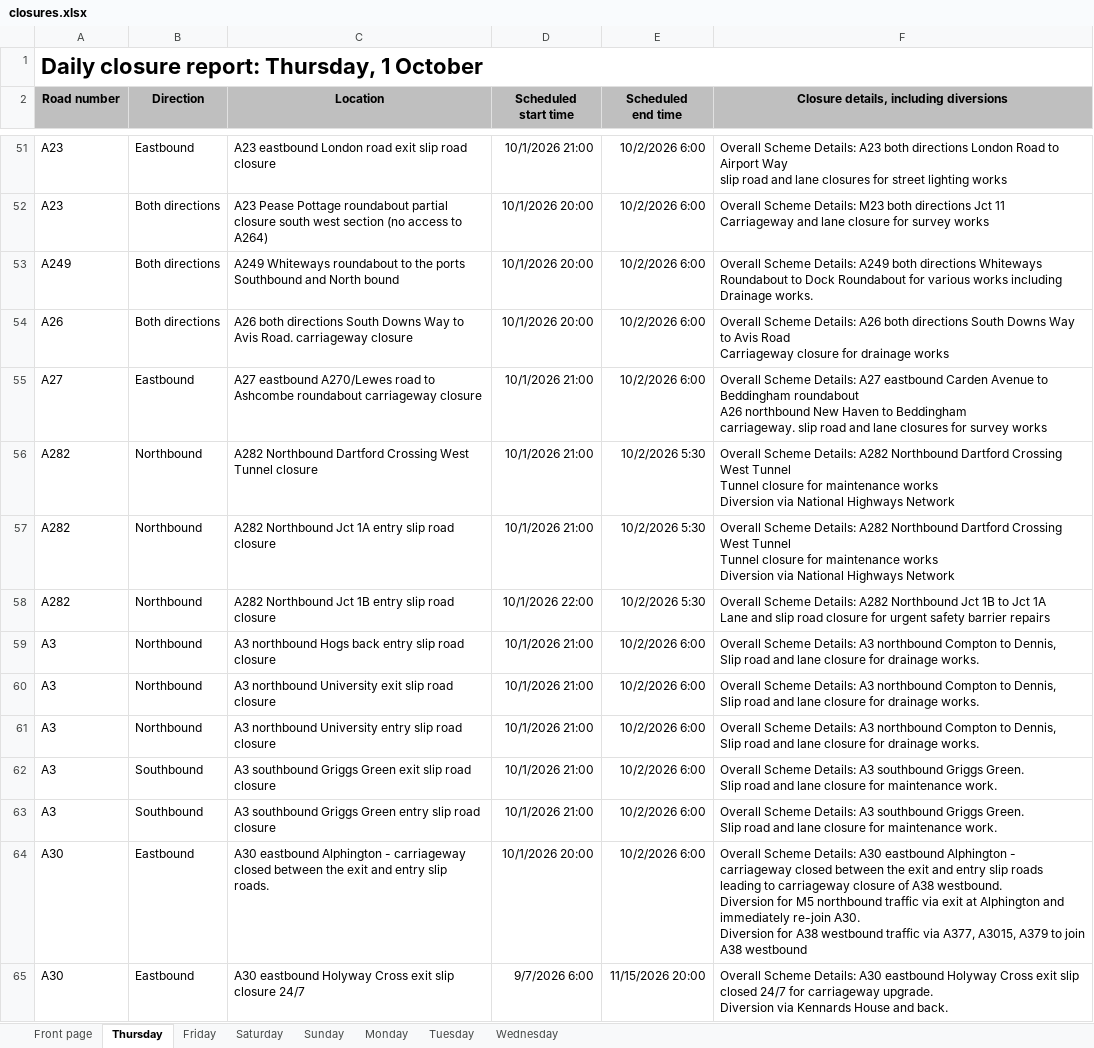
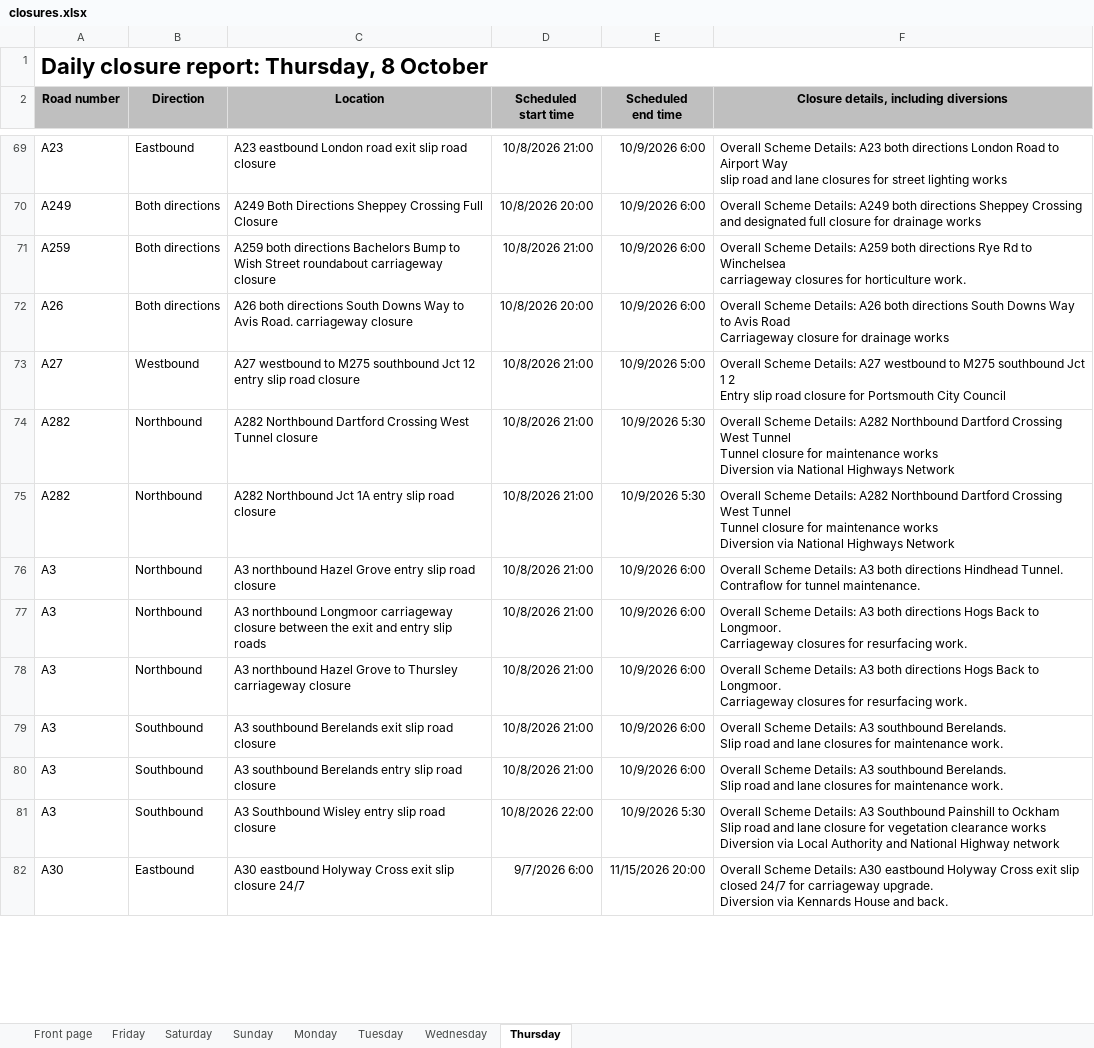
Before and after one commit to mnmred/uk-route-checker, an Excel workbook: closures.xlsx, sheet Thursday, drawn as a sheet; only a part is shown, gaps mark what is left out; values as stored, in another font and other column widths than the file's, no borders; charts and pictures and conditional formats not drawn; removed rows and columns are numbered as before the commit, all else as after; ↵ is a line break in a cell; the diff covers the shown part only; the diff names each change by its address in the sheet, - before the commit and + after, or states it on an @@ line.

```diff
--- a/closures.xlsx (sheet Thursday)
+++ b/closures.xlsx (sheet Thursday)
@@ sheet tab order changed: Front page | Friday | Saturday | Sunday | Monday | Tuesday | Wednesday | Thursday @@
-A1 (Road number): Daily closure report: Thursday, 1 October
+A1 (Road number): Daily closure report: Thursday, 8 October
-D69 (Scheduled start time): 10/1/2026 21:00
+D69 (Scheduled start time): 10/8/2026 21:00
-E69 (Scheduled end time): 10/2/2026 6:00
+E69 (Scheduled end time): 10/9/2026 6:00
-row 52: A23 | Both directions | A23 Pease Pottage roundabout partial closure south west section (no access to A264) | 10/1/2026 20:00 | 10/2/2026 6:00 | Overall Scheme Details: M23 both directions Jct 11 ↵ Carriageway and lane closure for survey works
-C70 (Location): A249 Whiteways roundabout to the ports Southbound and North bound
+C70 (Location): A249 Both Directions Sheppey Crossing Full Closure
-D70 (Scheduled start time): 10/1/2026 20:00
+D70 (Scheduled start time): 10/8/2026 20:00
-E70 (Scheduled end time): 10/2/2026 6:00
+E70 (Scheduled end time): 10/9/2026 6:00
-F70: …both directions Whiteways Roundabout to Dock Roundabout for various works including Drainage works.
+F70: …both directions Sheppey Crossing and designated full closure for drainage works
+row 71: A259 | Both directions | A259 both directions Bachelors Bump to Wish Street roundabout carriageway closure | 10/8/2026 21:00 | 10/9/2026 6:00 | Overall Scheme Details: A259 both directions Rye Rd to Winchelsea ↵ carriageway closures for horticulture work.
-D72 (Scheduled start time): 10/1/2026 20:00
+D72 (Scheduled start time): 10/8/2026 20:00
-E72 (Scheduled end time): 10/2/2026 6:00
+E72 (Scheduled end time): 10/9/2026 6:00
-B73 (Direction): Eastbound
+B73 (Direction): Westbound
-C73 (Location): A27 eastbound A270/Lewes road to Ashcombe roundabout carriageway closure
+C73 (Location): A27 westbound to M275 southbound Jct 12 entry slip road closure
-D73:D75 (Scheduled start time): 10/1/2026 21:00
+D73:D75 (Scheduled start time): 10/8/2026 21:00
-E73 (Scheduled end time): 10/2/2026 6:00
+E73 (Scheduled end time): 10/9/2026 5:00
-F73: …Details: A27 eastbound Carden Avenue to Beddingham roundabout ↵ A26 northbound New Haven to Beddingham ↵ carriageway. slip road and lane closures for survey works
+F73: …Details: A27 westbound to M275 southbound Jct 1 2 ↵ Entry slip road closure for Portsmouth City Council
-E74:E75 (Scheduled end time): 10/2/2026 5:30
+E74:E75 (Scheduled end time): 10/9/2026 5:30
-row 58: A282 | Northbound | A282 Northbound Jct 1B entry slip road closure | 10/1/2026 22:00 | 10/2/2026 5:30 | Overall Scheme Details: A282 Northbound Jct 1B to Jct 1A ↵ Lane and slip road closure for urgent safety barrier repairs
-C76 (Location): A3 northbound Hogs back entry slip…
+C76 (Location): A3 northbound Hazel Grove entry slip…
-D76:D80 (Scheduled start time): 10/1/2026 21:00
+D76:D80 (Scheduled start time): 10/8/2026 21:00
-E76:E80 (Scheduled end time): 10/2/2026 6:00
+E76:E80 (Scheduled end time): 10/9/2026 6:00
-F76: …Details: A3 northbound Compton to Dennis, ↵ Slip road and lane closure for drainage works.
+F76: …Details: A3 both directions Hindhead Tunnel. ↵ Contraflow for tunnel maintenance.
-C77 (Location): A3 northbound University exit slip road closure
+C77 (Location): A3 northbound Longmoor carriageway closure between the exit and entry slip roads
-F77:F78: …Details: A3 northbound Compton to Dennis, ↵ Slip road and lane closure for drainage works.
+F77:F78: …Details: A3 both directions Hogs Back to Longmoor. ↵ Carriageway closures for resurfacing work.
-C78 (Location): A3 northbound University entry slip road closure
+C78 (Location): A3 northbound Hazel Grove to Thursley carriageway closure
-C79 (Location): A3 southbound Griggs Green exit slip…
+C79 (Location): A3 southbound Berelands exit slip…
-F79:F80: …A3 southbound Griggs Green. ↵ Slip road and lane closure for maintenance…
+F79:F80: …A3 southbound Berelands. ↵ Slip road and lane closures for maintenance…
-C80 (Location): A3 southbound Griggs Green entry slip…
+C80 (Location): A3 southbound Berelands entry slip…
-row 64: A30 | Eastbound | A30 eastbound Alphington - carriageway closed between the exit and entry slip roads. | 10/1/2026 20:00 | 10/2/2026 6:00 | Overall Scheme Details: A30 eastbound Alphington - carriageway closed between the exit and entry slip roads leading to carriageway closure of A38 westbound. ↵ Diversion for M5 northbound traffic via exit at Alphington and immediately re-join A30. ↵ Diversion for A38 westbound traffic via A377, A3015, A379 to join A38 westbound
+row 81: A3 | Southbound | A3 Southbound Wisley entry slip road closure | 10/8/2026 22:00 | 10/9/2026 5:30 | Overall Scheme Details: A3 Southbound Painshill to Ockham ↵ Slip road and lane closure for vegetation clearance works ↵ Diversion via Local Authority and National Highway network
```
Also changed, not shown: 107 added rows, 73 removed rows and 441 edited cells elsewhere in this sheet, sheet Friday, sheet Monday, sheet Wednesday, sheet Tuesday, sheet Saturday, sheet Front page, 1 more sheet, formulas that keep their value, charts or pictures.
